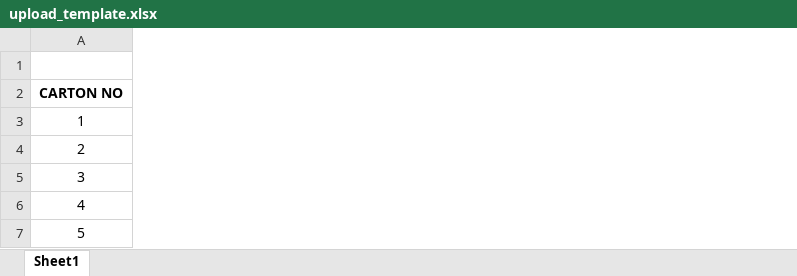
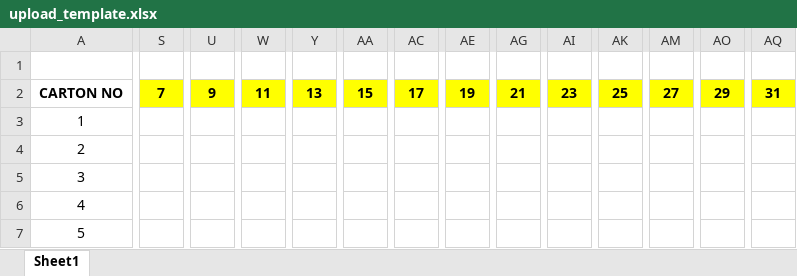
Before and after one commit to hvo11152021/TemStick, an Excel workbook: ShippingMark/obj/Release/netcoreapp3.1/PubTmp/Out/wwwroot/example_excel/upload_template.xlsx, sheet Sheet1, drawn as a sheet; only a part is shown, gaps mark what is left out; values as stored, in another font and other column widths than the file's, no borders; the diff covers the shown part only; the diff names each change by its address in the sheet, - before the commit and + after, or states it on an @@ line.

```diff
--- a/ShippingMark/obj/Release/netcoreapp3.1/PubTmp/Out/wwwroot/example_excel/upload_template.xlsx (sheet Sheet1)
+++ b/ShippingMark/obj/Release/netcoreapp3.1/PubTmp/Out/wwwroot/example_excel/upload_template.xlsx (sheet Sheet1)
+column S, row 2: 7
+column U, row 2: 9
+column W, row 2: 11
+column Y, row 2: 13
+column AA, row 2: 15
+column AC, row 2: 17
+column AE, row 2: 19
+column AG, row 2: 21
+column AI, row 2: 23
+column AK, row 2: 25
+column AM, row 2: 27
+column AO, row 2: 29
+column AQ, row 2: 31
```
Also changed, not shown: 24 added columns and 1 removed column elsewhere in this sheet, formulas that keep their value, ShippingMark/wwwroot/example_excel/upload_template.xlsx, 45 other files.
